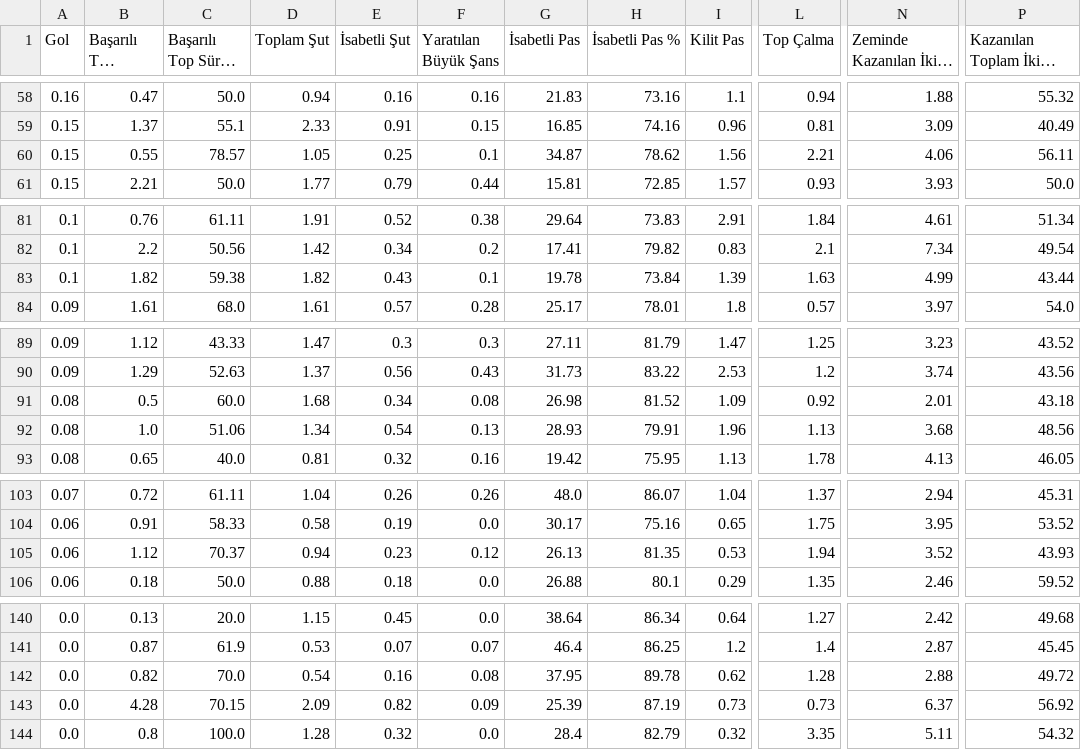
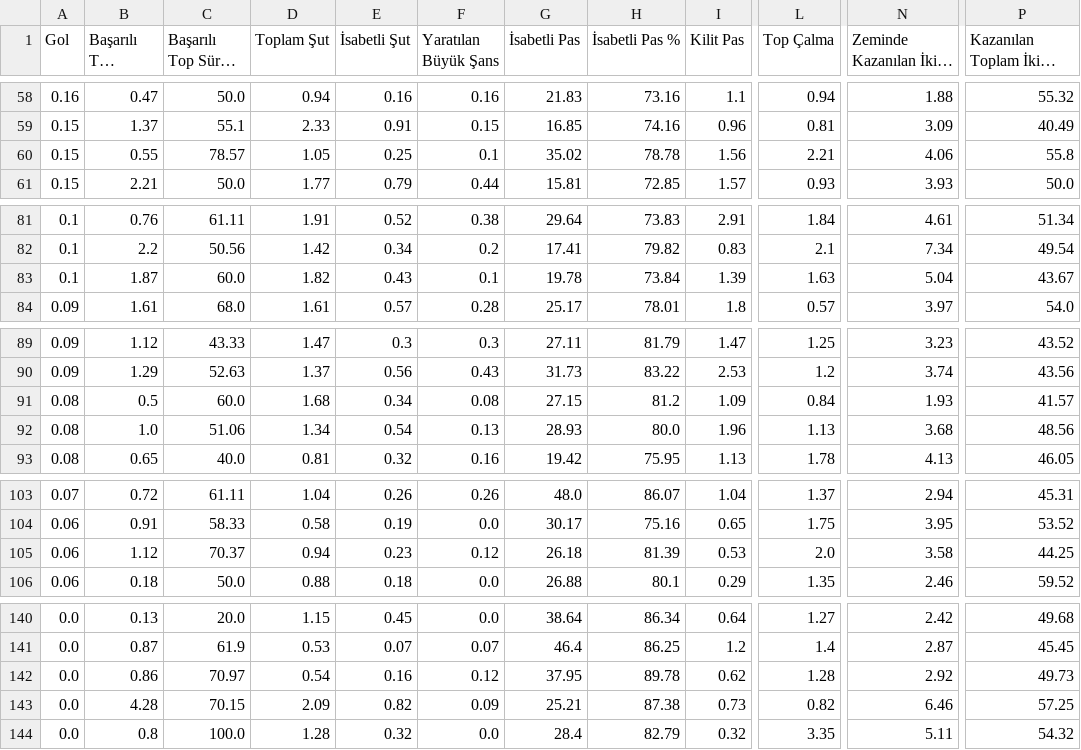
Before and after one commit to scatterradarcsv/csv_scatter_radar, a CSV file: midfielders.csv, drawn as a sheet; only a part is shown, gaps mark what is left out; long unchanged cells end in …; the diff covers the shown part only; the diff names each change by its address in the sheet, - before the commit and + after, or states it on an @@ line.

Commit message:
Updated midfielders.csv

```diff
--- a/midfielders.csv
+++ b/midfielders.csv
-G60 (İsabetli Pas): 34.87
+G60 (İsabetli Pas): 35.02
-H60 (İsabetli Pas %): 78.62
+H60 (İsabetli Pas %): 78.78
-P60: 56.11
+P60: 55.8
-B83 (Başarılı Top Sürme): 1.82
+B83 (Başarılı Top Sürme): 1.87
-C83 (Başarılı Top Sürme %): 59.38
+C83 (Başarılı Top Sürme %): 60.0
-N83 (Zeminde Kazanılan İkili Mücadele): 4.99
+N83 (Zeminde Kazanılan İkili Mücadele): 5.04
-P83: 43.44
+P83: 43.67
-G91 (İsabetli Pas): 26.98
+G91 (İsabetli Pas): 27.15
-H91 (İsabetli Pas %): 81.52
+H91 (İsabetli Pas %): 81.2
-L91 (Top Çalma): 0.92
+L91 (Top Çalma): 0.84
-N91 (Zeminde Kazanılan İkili Mücadele): 2.01
+N91 (Zeminde Kazanılan İkili Mücadele): 1.93
-P91: 43.18
+P91: 41.57
-H92 (İsabetli Pas %): 79.91
+H92 (İsabetli Pas %): 80.0
-G105 (İsabetli Pas): 26.13
+G105 (İsabetli Pas): 26.18
-H105 (İsabetli Pas %): 81.35
+H105 (İsabetli Pas %): 81.39
-L105 (Top Çalma): 1.94
+L105 (Top Çalma): 2.0
-N105 (Zeminde Kazanılan İkili Mücadele): 3.52
+N105 (Zeminde Kazanılan İkili Mücadele): 3.58
-P105: 43.93
+P105: 44.25
-B142 (Başarılı Top Sürme): 0.82
+B142 (Başarılı Top Sürme): 0.86
-C142 (Başarılı Top Sürme %): 70.0
+C142 (Başarılı Top Sürme %): 70.97
-F142 (Yaratılan Büyük Şans): 0.08
+F142 (Yaratılan Büyük Şans): 0.12
-N142 (Zeminde Kazanılan İkili Mücadele): 2.88
+N142 (Zeminde Kazanılan İkili Mücadele): 2.92
-P142: 49.72
+P142: 49.73
-G143 (İsabetli Pas): 25.39
+G143 (İsabetli Pas): 25.21
-H143 (İsabetli Pas %): 87.19
+H143 (İsabetli Pas %): 87.38
-L143 (Top Çalma): 0.73
+L143 (Top Çalma): 0.82
-N143 (Zeminde Kazanılan İkili Mücadele): 6.37
+N143 (Zeminde Kazanılan İkili Mücadele): 6.46
-P143: 56.92
+P143: 57.25
```
Also changed, not shown: 2 edited cells elsewhere in this file.
